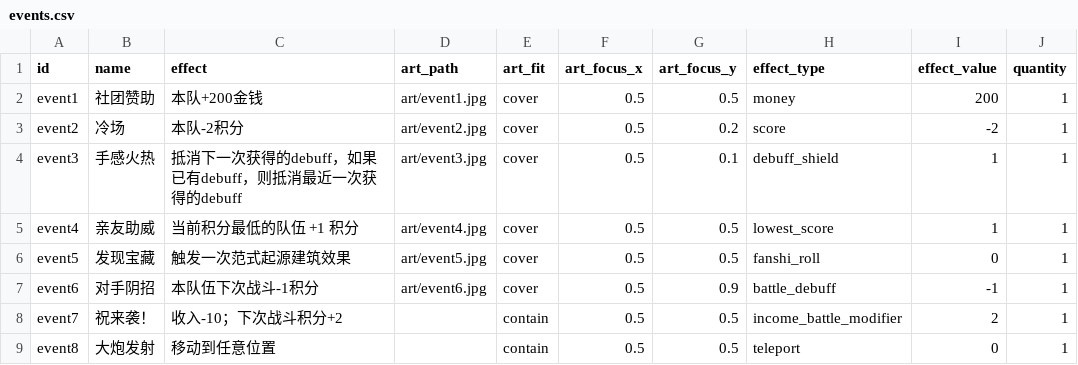
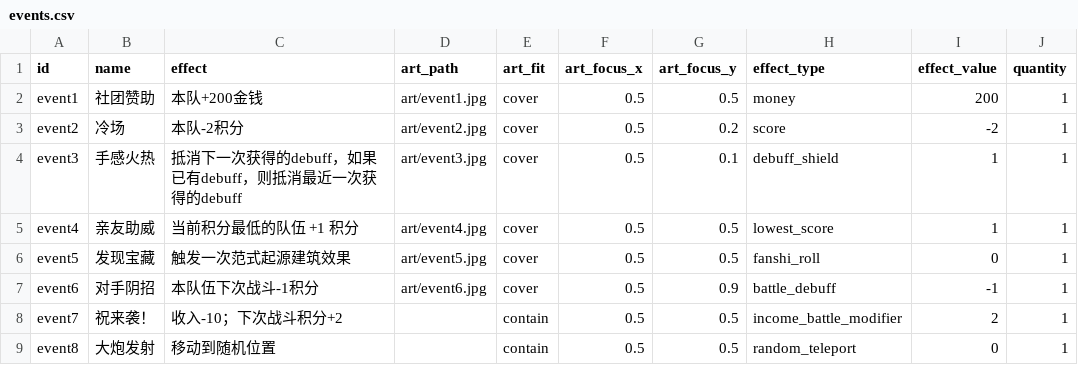
Before and after one commit to taiyehu/UESTC-CDMGA, a CSV file: game-service/content/events.csv, drawn as a sheet.

```diff
--- a/game-service/content/events.csv
+++ b/game-service/content/events.csv
@@ -8,2 +8,2 @@ event6,对手阴招,本队伍下次战斗-1积分,art/event6.jpg,cover,0.5,0.9,b
 event7,祝来袭！,"收入-10；下次战斗积分+2",,contain,0.5,0.5,income_battle_modifier,2,1
-event8,大炮发射,移动到任意位置,,contain,0.5,0.5,teleport,0,1
+event8,大炮发射,移动到随机位置,,contain,0.5,0.5,random_teleport,0,1
```
Also changed, not shown: game-service/content/hand.csv, 29 other files.
